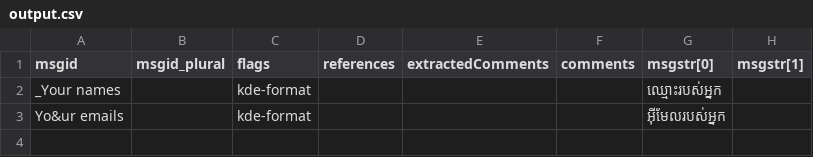
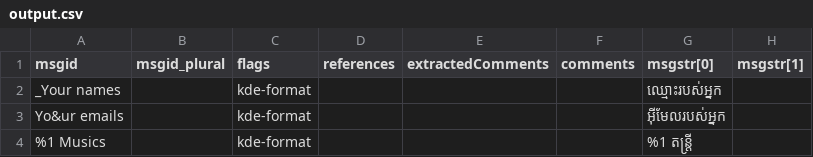
Before and after one commit to ismesunny/translation_read_write_csv, a CSV file: output.csv, drawn as a sheet.

```diff
--- a/output.csv
+++ b/output.csv
@@ -3 +3,2 @@ _Your names,,kde-format,,,,ឈ្មោះរបស់អ្នក,
 Yo&ur emails,,kde-format,,,,អ៊ីមែលរបស់អ្នក,
+%1 Musics,,kde-format,,,,%1 តន្ត្រី,
```
Also changed, not shown: test.csv, 1 other file.
